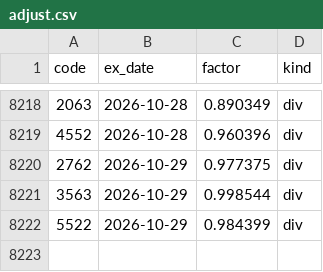
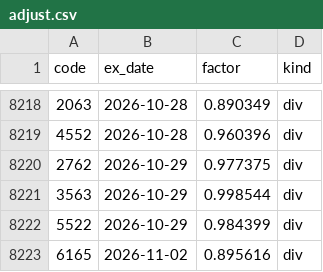
Before and after one commit to PoHsuanChou/tw-market-scanner, a CSV file: history/adjust.csv, drawn as a sheet; only a part is shown, gaps mark what is left out.

```diff
--- a/history/adjust.csv
+++ b/history/adjust.csv
@@ -8222 +8222,2 @@ code,ex_date,factor,kind
 5522,2026-10-29,0.984399,div
+6165,2026-11-02,0.895616,div
```
Also changed, not shown: history/index/twii.csv, history/shares.csv, 20 other files.
